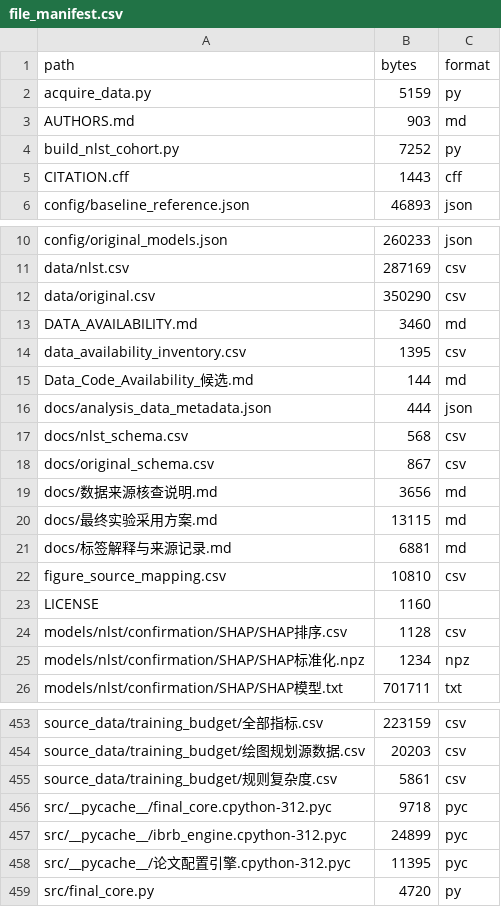
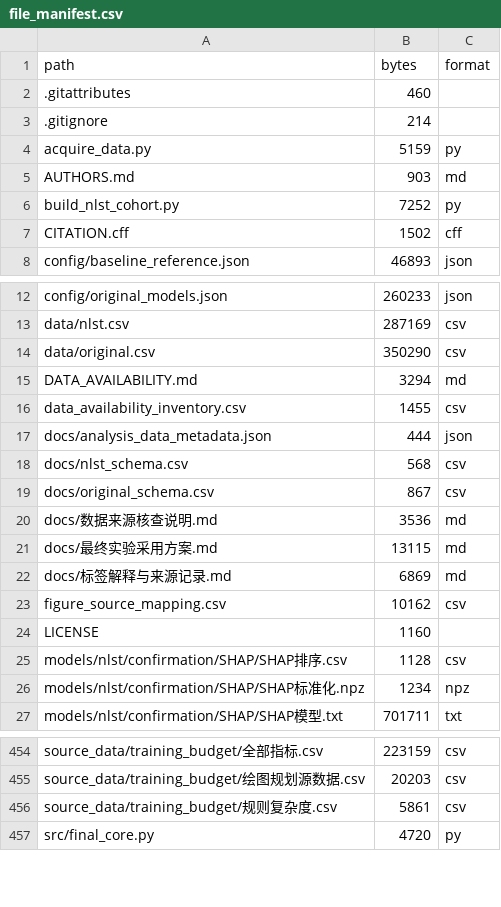
Before and after one commit to zhouzibo1/SHAP-IBRB, a CSV file: file_manifest.csv, drawn as a sheet; only a part is shown, gaps mark what is left out; the diff covers the shown part only.

Commit message:
Fill in repository URL, correct publication status and reconcile the manifest
Repository URL (now known, was a placeholder):
- README.md, DATA_AVAILABILITY.md, 仓库与引用安排.md: replace the
  'will be inserted after creation' wording with the published URL, and keep
  only the Zenodo version DOI as outstanding.
- CITATION.cff: add the CFF repository-code field.
- release_metadata_draft.json: repository_url null -> the published URL;
  status updated; published false -> true.
- data_availability_inventory.csv: name the repository in the location column.
- 发布待落实字段.csv: repository_url row completed.

Stale status flags corrected:
- preparation_verification.json: author_metadata_and_rights_pending true ->
  false (authors, affiliations and licences are all in place), published
  false -> true, and 'repository URL' removed from remaining_publication_fields.

file_manifest.csv reconciled with the published set:
- byte sizes re-measured for every file (the documentation revisions had left
  the recorded sizes stale)
- 3 stale src/__pycache__/*.pyc rows removed (not tracked, excluded from the
  repository); .gitignore, .gitattributes and the manifest entry now listed
- the self-referential file_manifest.csv row is removed. A manifest cannot
  record its own size: the recorded value is part of the content, and the
  previous row was off by exactly the correction delta (103 bytes).
- the row for Data_Code_Availability_候选.md is removed, following its deletion
  from the repository
- 490 rows, matching every published file except the manifest itself;
  preparation_verification.json files_in_manifest set to 490
- README.md documents that the manifest covers every published file except
  itself

Encoding, BOM and CRLF conventions are unchanged from the previous revision.

```diff
--- a/file_manifest.csv
+++ b/file_manifest.csv
@@ -1,2 +1,4 @@
 path,bytes,format
+.gitattributes,460,
+.gitignore,214,
 acquire_data.py,5159,py
@@ -4,3 +6,3 @@ AUTHORS.md,903,md
 build_nlst_cohort.py,7252,py
-CITATION.cff,1443,cff
+CITATION.cff,1502,cff
 config/baseline_reference.json,46893,json
@@ -12,5 +14,4 @@ data/nlst.csv,287169,csv
 data/original.csv,350290,csv
-DATA_AVAILABILITY.md,3460,md
-data_availability_inventory.csv,1395,csv
-Data_Code_Availability_候选.md,144,md
+DATA_AVAILABILITY.md,3294,md
+data_availability_inventory.csv,1455,csv
 docs/analysis_data_metadata.json,444,json
@@ -18,6 +19,6 @@ docs/nlst_schema.csv,568,csv
 docs/original_schema.csv,867,csv
-docs/数据来源核查说明.md,3656,md
+docs/数据来源核查说明.md,3536,md
 docs/最终实验采用方案.md,13115,md
-docs/标签解释与来源记录.md,6881,md
-figure_source_mapping.csv,10810,csv
+docs/标签解释与来源记录.md,6869,md
+figure_source_mapping.csv,10162,csv
 LICENSE,1160,
@@ -455,5 +456,2 @@ source_data/training_budget/绘图规划源数据.csv,20203,csv
 source_data/training_budget/规则复杂度.csv,5861,csv
-src/__pycache__/final_core.cpython-312.pyc,9718,pyc
-src/__pycache__/ibrb_engine.cpython-312.pyc,24899,pyc
-src/__pycache__/论文配置引擎.cpython-312.pyc,11395,pyc
 src/final_core.py,4720,py
```
Also changed, not shown: 7 edited cells elsewhere in this file, data_availability_inventory.csv, 发布待落实字段.csv, 6 other files.
